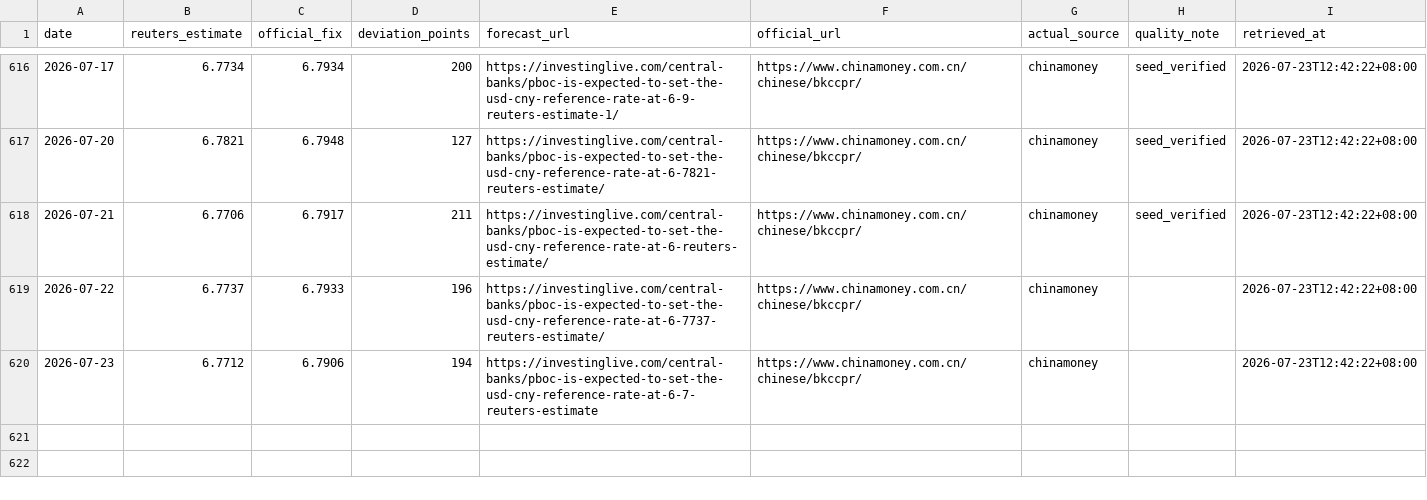
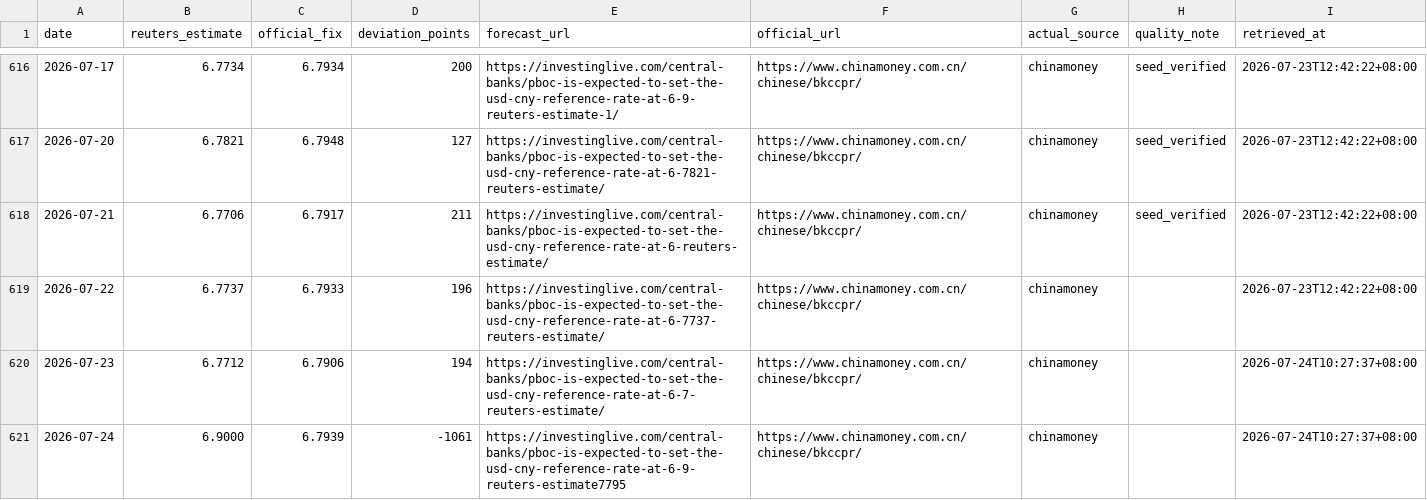
Before and after one commit to ttppdavy/-pboc-fixing-tracker, a CSV file: data/pboc_fixing.csv, drawn as a sheet; only a part is shown, gaps mark what is left out.

```diff
--- a/data/pboc_fixing.csv
+++ b/data/pboc_fixing.csv
@@ -619,2 +619,3 @@ date,reuters_estimate,official_fix,deviation_points,forecast_url,official_url,ac
 2026-07-22,6.7737,6.7933,196,https://investinglive.com/central-banks/pboc-is-expected-to-set-the-usd-cny-reference-rate-at-6-7737-reuters-estimate/,https://www.chinamoney.com.cn/chinese/bkccpr/,chinamoney,,2026-07-23T12:42:22+08:00
-2026-07-23,6.7712,6.7906,194,https://investinglive.com/central-banks/pboc-is-expected-to-set-the-usd-cny-reference-rate-at-6-7-reuters-estimate,https://www.chinamoney.com.cn/chinese/bkccpr/,chinamoney,,2026-07-23T12:42:22+08:00
+2026-07-23,6.7712,6.7906,194,https://investinglive.com/central-banks/pboc-is-expected-to-set-the-usd-cny-reference-rate-at-6-7-reuters-estimate/,https://www.chinamoney.com.cn/chinese/bkccpr/,chinamoney,,2026-07-24T10:27:37+08:00
+2026-07-24,6.9000,6.7939,-1061,https://investinglive.com/central-banks/pboc-is-expected-to-set-the-usd-cny-reference-rate-at-6-9-reuters-estimate7795,https://www.chinamoney.com.cn/chinese/bkccpr/,chinamoney,,2026-07-24T10:27:37+08:00
```
Also changed, not shown: 2 other files.
